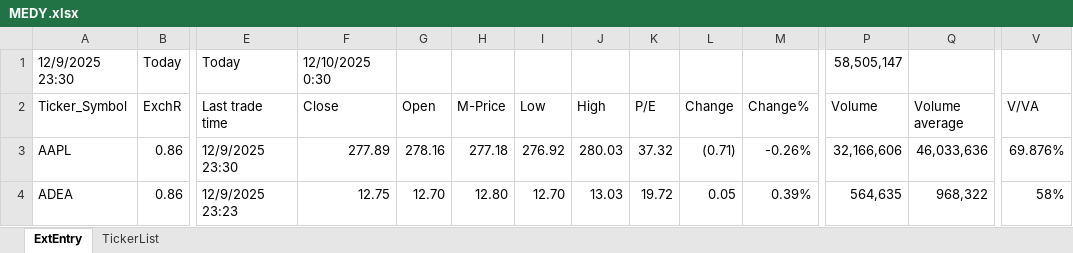
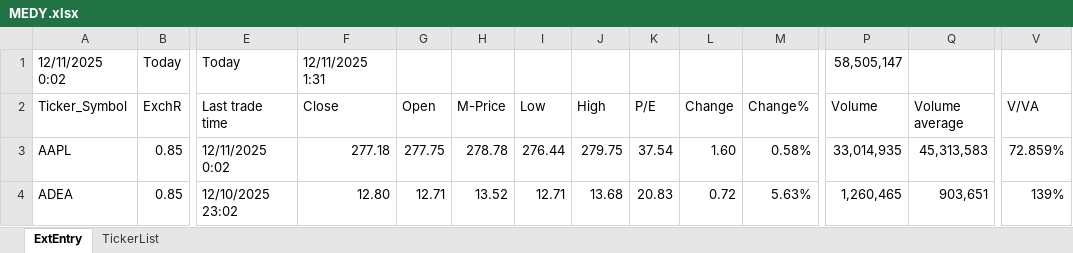
Before and after one commit to KostaDY/NikyClean, an Excel workbook: MEDY.xlsx, sheet ExtEntry, drawn as a sheet; only a part is shown, gaps mark what is left out; values as stored, in another font and other column widths than the file's, no cell formats; conditional formats and table styles not drawn; the diff covers the shown part only; the diff names each change by its address in the sheet, - before the commit and + after, or states it on an @@ line.

Commit message:
Mougins, 12/10, no trade, additional ws FILTER, macros to edit

```diff
--- a/MEDY.xlsx (sheet ExtEntry)
+++ b/MEDY.xlsx (sheet ExtEntry)
-A1 (Ticker_Symbol): 12/9/2025 23:30
+A1 (Ticker_Symbol): 12/11/2025 0:02
-F1 (Close): 12/10/2025 0:30
+F1 (Close): 12/11/2025 1:31
-B3:B4 (ExchR): 0.86
+B3:B4 (ExchR): 0.85
-E3 (Last trade time): 12/9/2025 23:30
+E3 (Last trade time): 12/11/2025 0:02
-F3 (Close): 277.89
+F3 (Close): 277.18
-G3 (Open): 278.16
+G3 (Open): 277.75
-H3 (M-Price): 277.18
+H3 (M-Price): 278.78
-I3 (Low): 276.92
+I3 (Low): 276.44
-J3 (High): 280.03
+J3 (High): 279.75
-K3 (P/E): 37.32
+K3 (P/E): 37.54
-L3 (Change): (0.71)
+L3 (Change): 1.60
-M3 (Change%): -0.26%
+M3 (Change%): 0.58%
-P3 (Volume): 32,166,606
+P3 (Volume): 33,014,935
-Q3 (Volume average): 46,033,636
+Q3 (Volume average): 45,313,583
-V3 (V/VA): 69.876%
+V3 (V/VA): 72.859%
-E4 (Last trade time): 12/9/2025 23:23
+E4 (Last trade time): 12/10/2025 23:02
-F4 (Close): 12.75
+F4 (Close): 12.80
-G4 (Open): 12.70
+G4 (Open): 12.71
-H4 (M-Price): 12.80
+H4 (M-Price): 13.52
-I4 (Low): 12.70
+I4 (Low): 12.71
-J4 (High): 13.03
+J4 (High): 13.68
-K4 (P/E): 19.72
+K4 (P/E): 20.83
-L4 (Change): 0.05
+L4 (Change): 0.72
-M4 (Change%): 0.39%
+M4 (Change%): 5.63%
-P4 (Volume): 564,635
+P4 (Volume): 1,260,465
-Q4 (Volume average): 968,322
+Q4 (Volume average): 903,651
-V4 (V/VA): 58%
+V4 (V/VA): 139%
```
Also changed, not shown: 1120 edited cells elsewhere in this sheet, cell formats, 1 other file.
